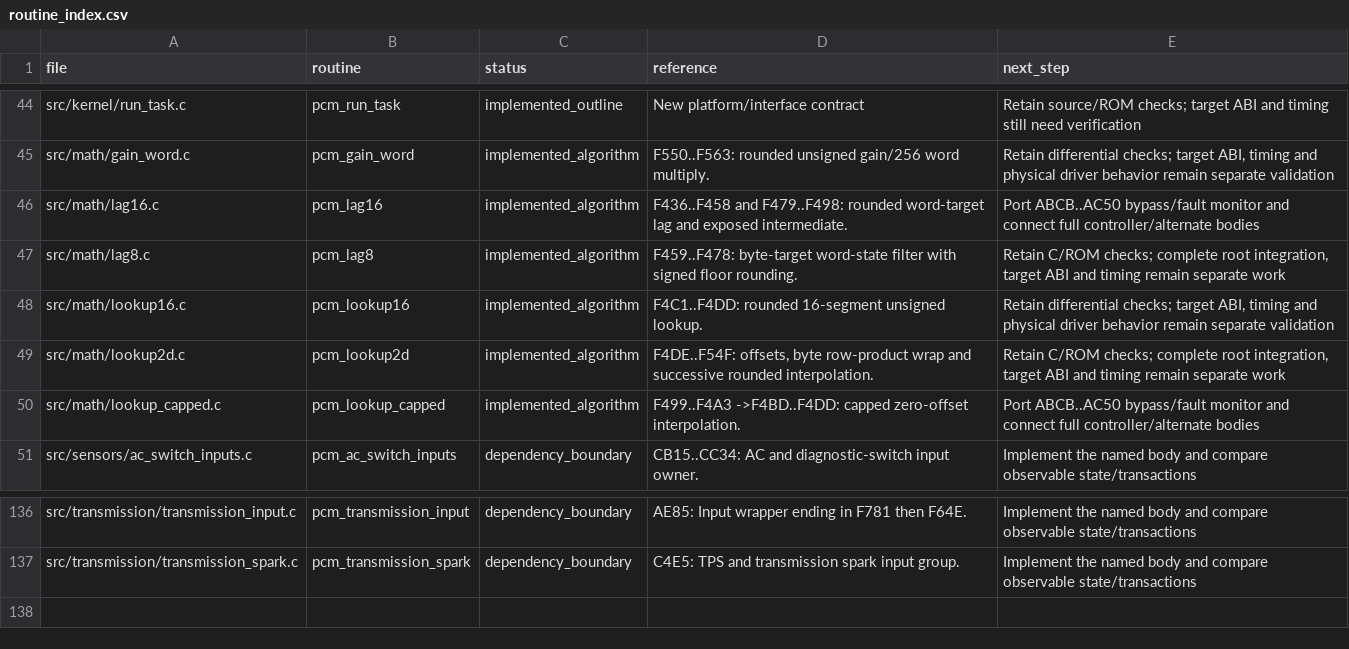
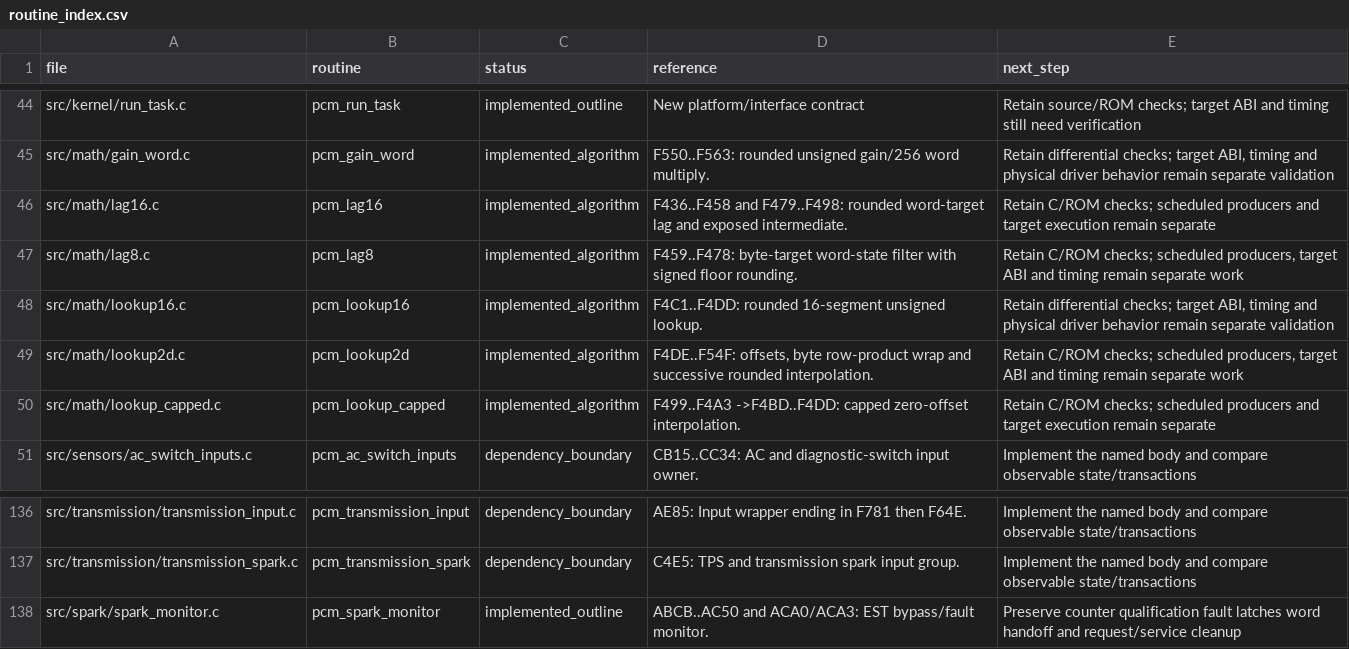
Before and after one commit to snow663/7427HWContract, a CSV file: pseudo-source/routine_index.csv, drawn as a sheet; only a part is shown, gaps mark what is left out; the diff covers the shown part only.

Commit message:
Implement EST monitor and connect resident spark controller

```diff
--- a/pseudo-source/routine_index.csv
+++ b/pseudo-source/routine_index.csv
@@ -45,7 +45,7 @@ src/kernel/run_task.c,pcm_run_task,implemented_outline,New platform/interface co
 src/math/gain_word.c,pcm_gain_word,implemented_algorithm,F550..F563: rounded unsigned gain/256 word multiply.,"Retain differential checks; target ABI, timing and physical driver behavior remain separate validation"
-src/math/lag16.c,pcm_lag16,implemented_algorithm,F436..F458 and F479..F498: rounded word-target lag and exposed intermediate.,Port ABCB..AC50 bypass/fault monitor and connect full controller/alternate bodies
-src/math/lag8.c,pcm_lag8,implemented_algorithm,F459..F478: byte-target word-state filter with signed floor rounding.,"Retain C/ROM checks; complete root integration, target ABI and timing remain separate work"
+src/math/lag16.c,pcm_lag16,implemented_algorithm,F436..F458 and F479..F498: rounded word-target lag and exposed intermediate.,Retain C/ROM checks; scheduled producers and target execution remain separate
+src/math/lag8.c,pcm_lag8,implemented_algorithm,F459..F478: byte-target word-state filter with signed floor rounding.,"Retain C/ROM checks; scheduled producers, target ABI and timing remain separate work"
 src/math/lookup16.c,pcm_lookup16,implemented_algorithm,F4C1..F4DD: rounded 16-segment unsigned lookup.,"Retain differential checks; target ABI, timing and physical driver behavior remain separate validation"
-src/math/lookup2d.c,pcm_lookup2d,implemented_algorithm,"F4DE..F54F: offsets, byte row-product wrap and successive rounded interpolation.","Retain C/ROM checks; complete root integration, target ABI and timing remain separate work"
-src/math/lookup_capped.c,pcm_lookup_capped,implemented_algorithm,F499..F4A3 ->F4BD..F4DD: capped zero-offset interpolation.,Port ABCB..AC50 bypass/fault monitor and connect full controller/alternate bodies
+src/math/lookup2d.c,pcm_lookup2d,implemented_algorithm,"F4DE..F54F: offsets, byte row-product wrap and successive rounded interpolation.","Retain C/ROM checks; scheduled producers, target ABI and timing remain separate work"
+src/math/lookup_capped.c,pcm_lookup_capped,implemented_algorithm,F499..F4A3 ->F4BD..F4DD: capped zero-offset interpolation.,Retain C/ROM checks; scheduled producers and target execution remain separate
 src/sensors/ac_switch_inputs.c,pcm_ac_switch_inputs,dependency_boundary,CB15..CC34: AC and diagnostic-switch input owner.,Implement the named body and compare observable state/transactions
@@ -137 +137,2 @@ src/transmission/transmission_input.c,pcm_transmission_input,dependency_boundary
 src/transmission/transmission_spark.c,pcm_transmission_spark,dependency_boundary,C4E5: TPS and transmission spark input group.,Implement the named body and compare observable state/transactions
+src/spark/spark_monitor.c,pcm_spark_monitor,implemented_outline,ABCB..AC50 and ACA0/ACA3: EST bypass/fault monitor.,Preserve counter qualification fault latches word handoff and request/service cleanup
```
Also changed, not shown: 52 edited cells elsewhere in this file, 33 other files.
